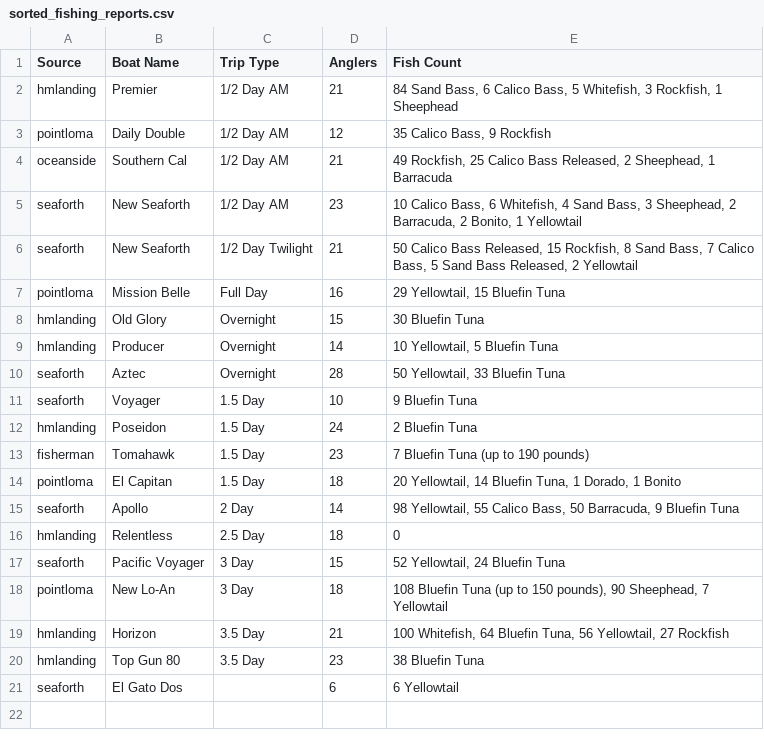
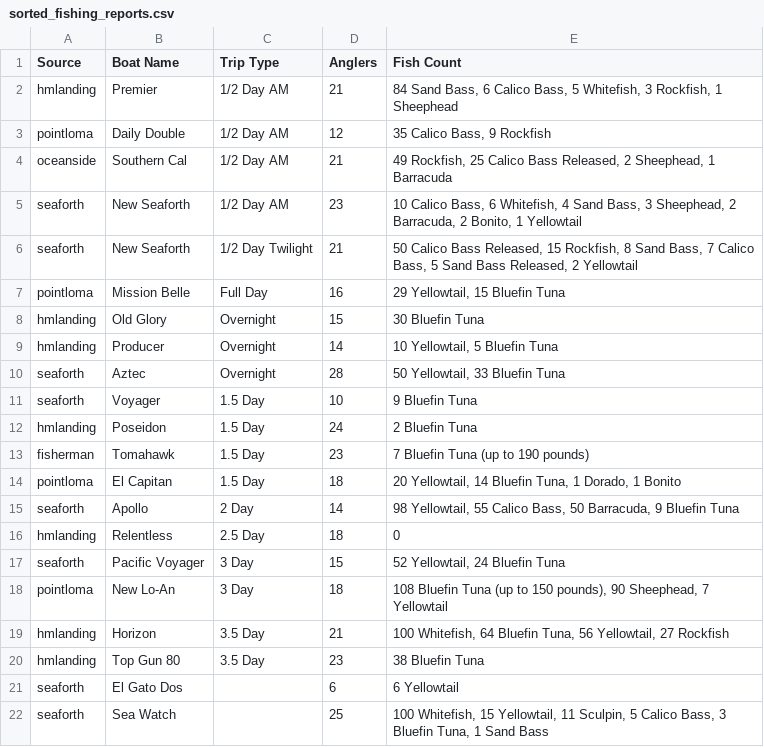
Before and after one commit to hdehaini/Fishing_Reports, a CSV file: database/sorted_fishing_reports.csv, drawn as a sheet; the diff names each change by its address in the sheet, - before the commit and + after, or states it on an @@ line.

```diff
--- a/database/sorted_fishing_reports.csv
+++ b/database/sorted_fishing_reports.csv
+row 22: seaforth | Sea Watch |  | 25 | 100 Whitefish, 15 Yellowtail, 11 Sculpin, 5 Calico Bass, 3 Bluefin Tuna, 1 Sand Bass
```
Also changed, not shown: 1 other file.
